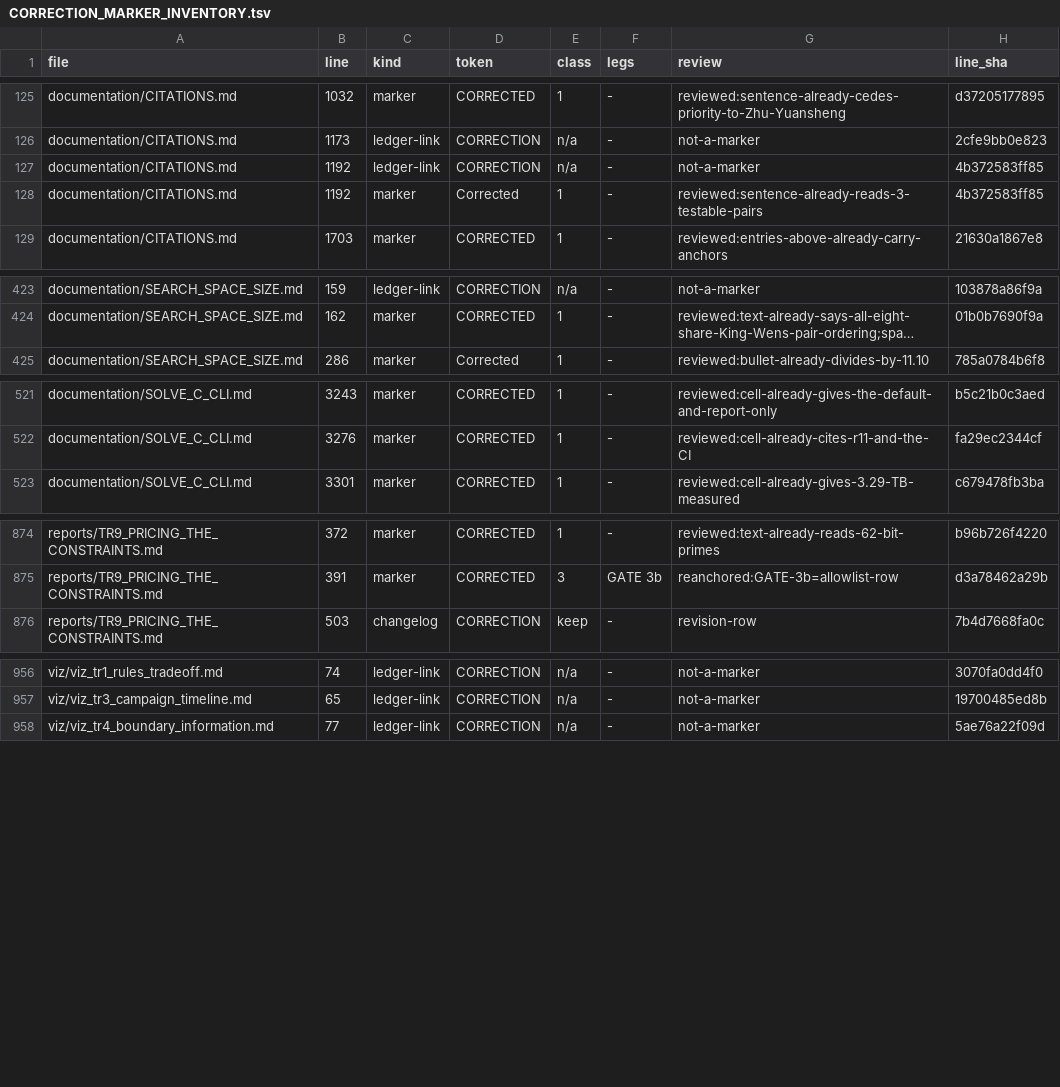
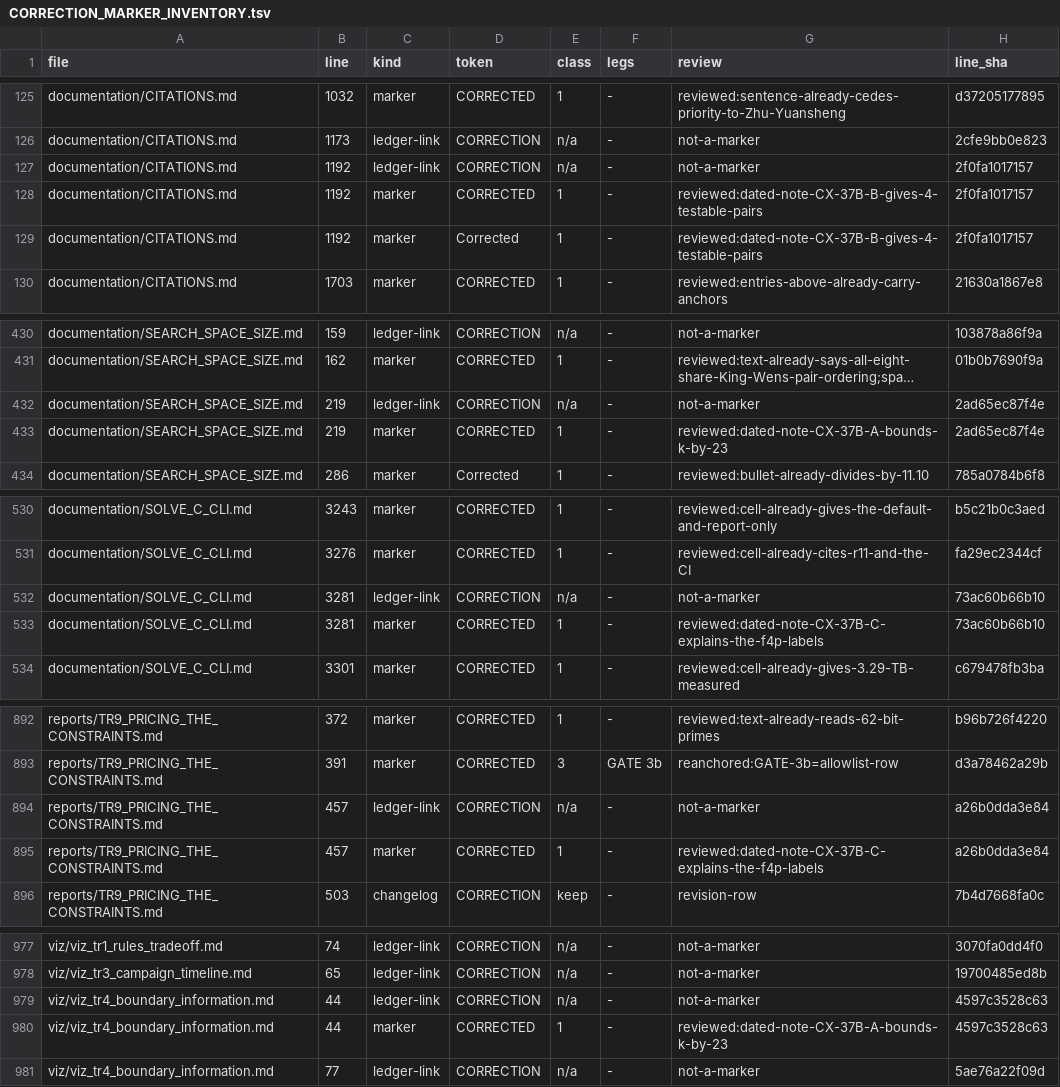
Before and after one commit to petersm3/roae, a TSV file: documentation/CORRECTION_MARKER_INVENTORY.tsv, drawn as a sheet; only a part is shown, gaps mark what is left out; long unchanged cells end in …; addresses are those after the commit; the diff covers the shown part only; the diff names each change by its address in the sheet, - before the commit and + after, or states it on an @@ line.

```diff
--- a/documentation/CORRECTION_MARKER_INVENTORY.tsv
+++ b/documentation/CORRECTION_MARKER_INVENTORY.tsv
-H127 (line_sha): 4b372583ff85
+H127 (line_sha): 2f0fa1017157
+row 128: documentation/CITATIONS.md | 1192 | marker | CORRECTED | 1 | - | reviewed:dated-note-CX-37B-B-gives-4-testable-pairs | 2f0fa1017157
-G129 (review): reviewed:sentence-already-reads-3-testable-pairs
+G129 (review): reviewed:dated-note-CX-37B-B-gives-4-testable-pairs
-H129 (line_sha): 4b372583ff85
+H129 (line_sha): 2f0fa1017157
+row 432: documentation/SEARCH_SPACE_SIZE.md | 219 | ledger-link | CORRECTION | n/a | - | not-a-marker | 2ad65ec87f4e
+row 433: documentation/SEARCH_SPACE_SIZE.md | 219 | marker | CORRECTED | 1 | - | reviewed:dated-note-CX-37B-A-bounds-k-by-23 | 2ad65ec87f4e
+row 532: documentation/SOLVE_C_CLI.md | 3281 | ledger-link | CORRECTION | n/a | - | not-a-marker | 73ac60b66b10
+row 533: documentation/SOLVE_C_CLI.md | 3281 | marker | CORRECTED | 1 | - | reviewed:dated-note-CX-37B-C-explains-the-f4p-labels | 73ac60b66b10
+row 894: reports/TR9_PRICING_THE_CONSTRAINTS.md | 457 | ledger-link | CORRECTION | n/a | - | not-a-marker | a26b0dda3e84
+row 895: reports/TR9_PRICING_THE_CONSTRAINTS.md | 457 | marker | CORRECTED | 1 | - | reviewed:dated-note-CX-37B-C-explains-the-f4p-labels | a26b0dda3e84
+row 979: viz/viz_tr4_boundary_information.md | 44 | ledger-link | CORRECTION | n/a | - | not-a-marker | 4597c3528c63
+row 980: viz/viz_tr4_boundary_information.md | 44 | marker | CORRECTED | 1 | - | reviewed:dated-note-CX-37B-A-bounds-k-by-23 | 4597c3528c63
```
Also changed, not shown: 14 added rows and 2 edited cells elsewhere in this file, 23 other files.
